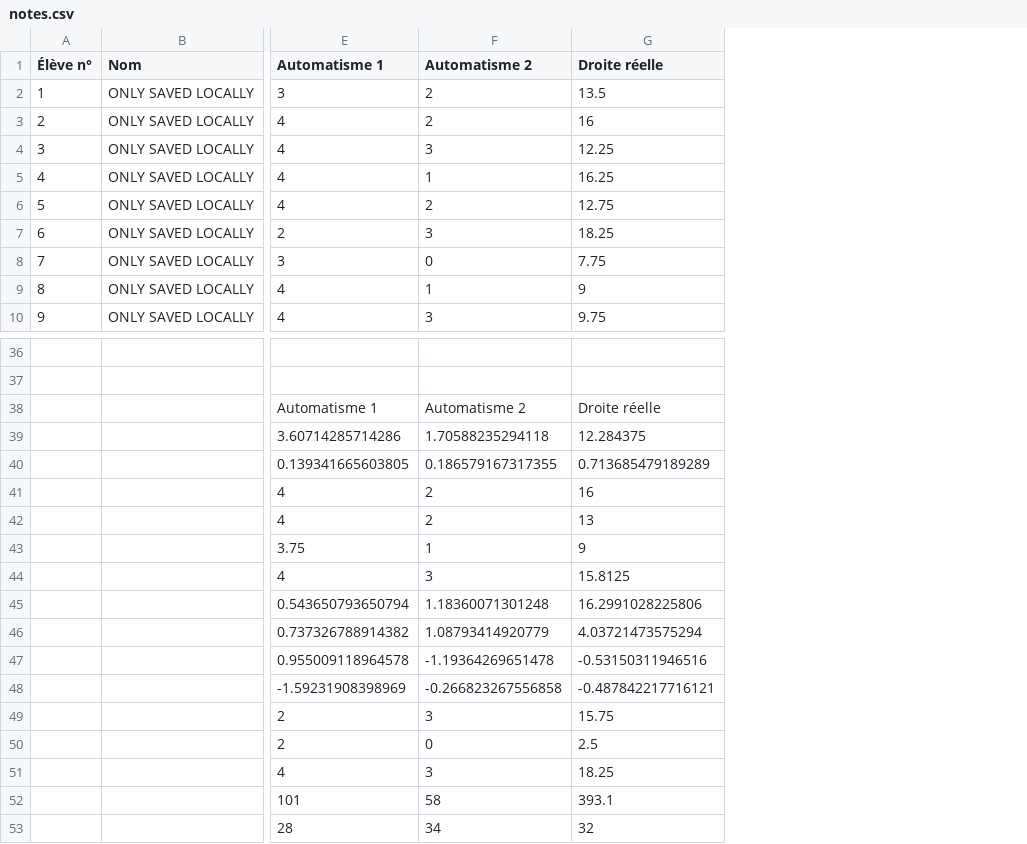
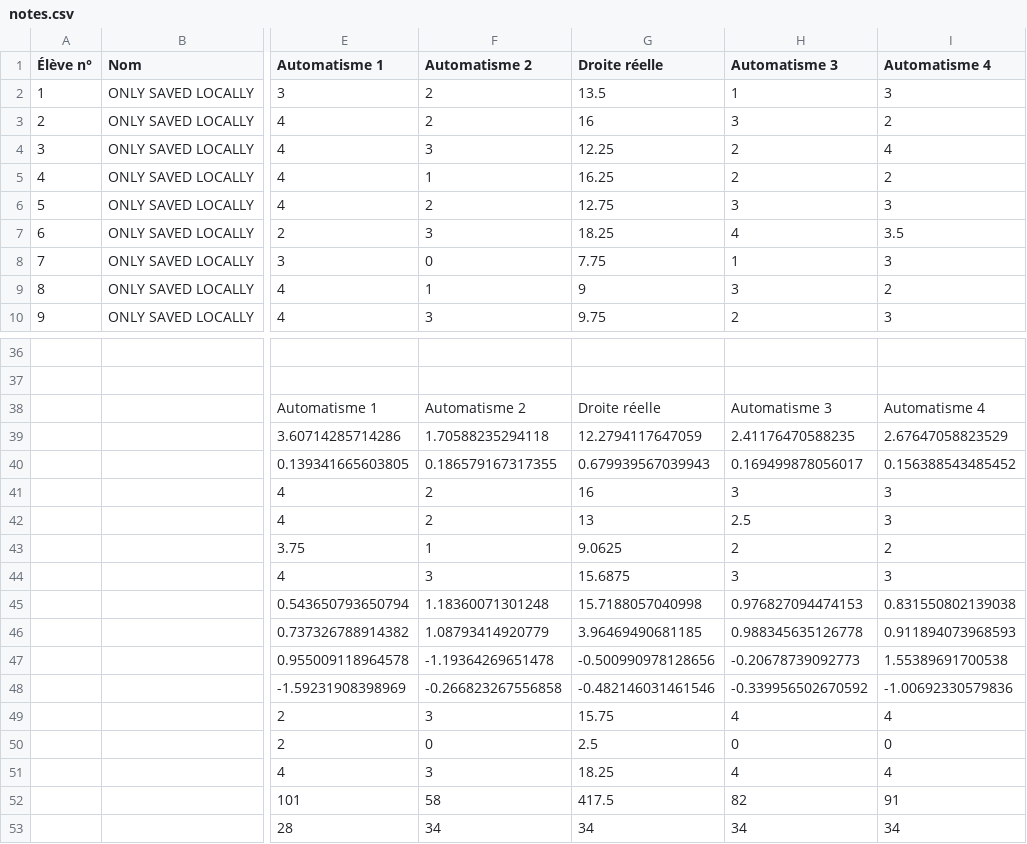
Before and after one commit to Mattuuuuh/Maths-2nde, a CSV file: stats/notes.csv, drawn as a sheet; only a part is shown, gaps mark what is left out; the diff names each change by its address in the sheet, - before the commit and + after, or states it on an @@ line.

Commit message:
Évaluations droite et plan, notes automatismes.

```diff
--- a/stats/notes.csv
+++ b/stats/notes.csv
+column H (Automatisme 3), rows 2-10: 1 | 3 | 2 | 2 | 3 | 4 | 1 | 3 | 2; rows 38-53: Automatisme 3 | 2.41176470588235 | 0.169499878056017 | 3 | 2.5 | 2 | 3 | 0.976827094474153 | 0.988345635126778 | -0.20678739092773 | -0.339956502670592 | 4 | 0 | 4 | 82 | 34
+column I (Automatisme 4), rows 2-10: 3 | 2 | 4 | 2 | 3 | 3.5 | 3 | 2 | 3; rows 38-53: Automatisme 4 | 2.67647058823529 | 0.156388543485452 | 3 | 3 | 2 | 3 | 0.831550802139038 | 0.911894073968593 | 1.55389691700538 | -1.00692330579836 | 4 | 0 | 4 | 91 | 34
-G39 (Droite réelle): 12.284375
+G39 (Droite réelle): 12.2794117647059
-G40 (Droite réelle): 0.713685479189289
+G40 (Droite réelle): 0.679939567039943
-G43 (Droite réelle): 9
+G43 (Droite réelle): 9.0625
-G44 (Droite réelle): 15.8125
+G44 (Droite réelle): 15.6875
-G45 (Droite réelle): 16.2991028225806
+G45 (Droite réelle): 15.7188057040998
-G46 (Droite réelle): 4.03721473575294
+G46 (Droite réelle): 3.96469490681185
-G47 (Droite réelle): -0.53150311946516
+G47 (Droite réelle): -0.500990978128656
-G48 (Droite réelle): -0.487842217716121
+G48 (Droite réelle): -0.482146031461546
-G52 (Droite réelle): 393.1
+G52 (Droite réelle): 417.5
-G53 (Droite réelle): 32
+G53 (Droite réelle): 34
```
Also changed, not shown: 7 other files.
